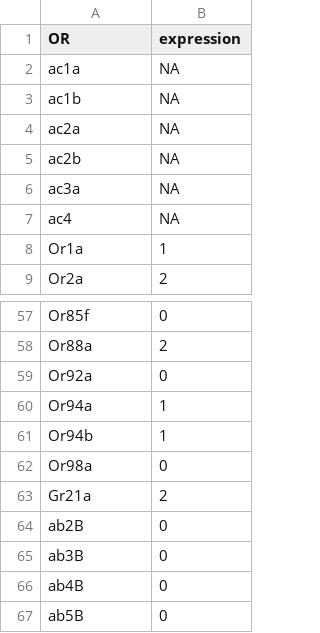
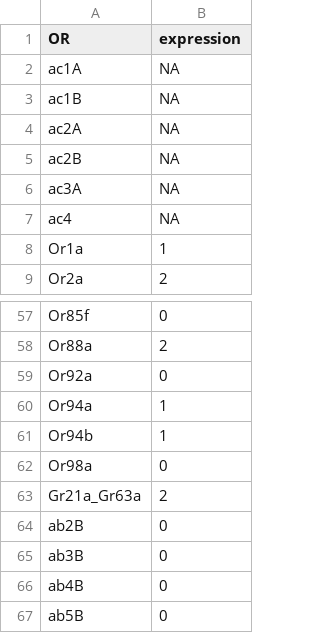
Before and after one commit to ropensci/DoOR.data, a CSV file: data/ORs.csv, drawn as a sheet; only a part is shown, gaps mark what is left out.

Commit message:
renamed some response data

```diff
--- a/data/ORs.csv
+++ b/data/ORs.csv
@@ -1,7 +1,7 @@
 "OR";"expression"
-"ac1a";NA
-"ac1b";NA
-"ac2a";NA
-"ac2b";NA
-"ac3a";NA
+"ac1A";NA
+"ac1B";NA
+"ac2A";NA
+"ac2B";NA
+"ac3A";NA
 "ac4";NA
@@ -62,3 +62,3 @@
 "Or98a";0
-"Gr21a";2
+"Gr21a_Gr63a";2
 "ab2B";0
```
Also changed, not shown: data/OGN.csv, 2 other files.
